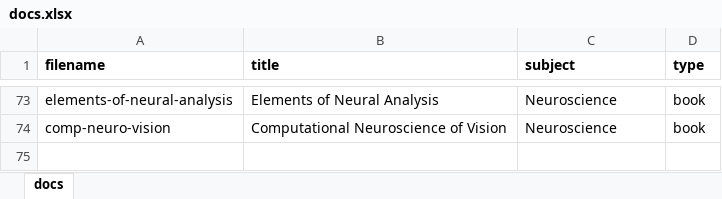
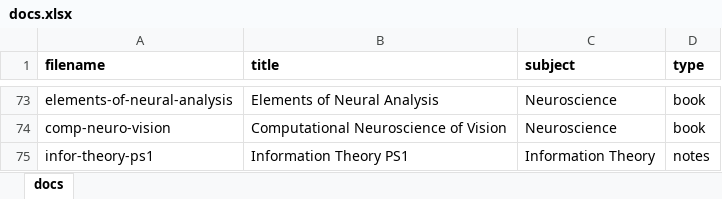
Before and after one commit to cwseitz/cwseitz.github.io-docs, an Excel workbook: docs/docs.xlsx, sheet docs, drawn as a sheet; only a part is shown, gaps mark what is left out; values as stored, in another font and other column widths than the file's, no borders; the diff names each change by its address in the sheet, - before the commit and + after, or states it on an @@ line.

Commit message:
add info-theory-ps1

```diff
--- a/docs/docs.xlsx (sheet docs)
+++ b/docs/docs.xlsx (sheet docs)
+row 75: infor-theory-ps1 | Information Theory PS1 | Information Theory | notes
```
Also changed, not shown: 4 other files.
